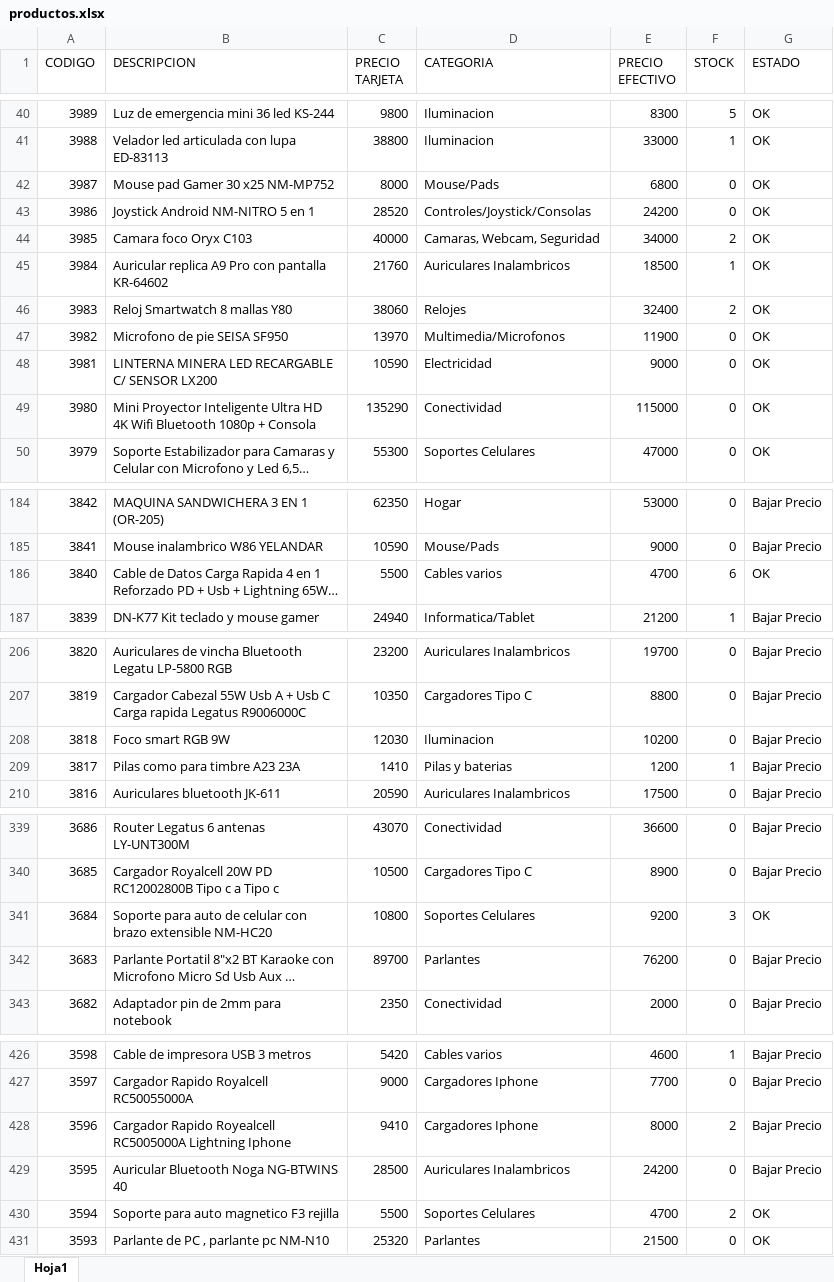
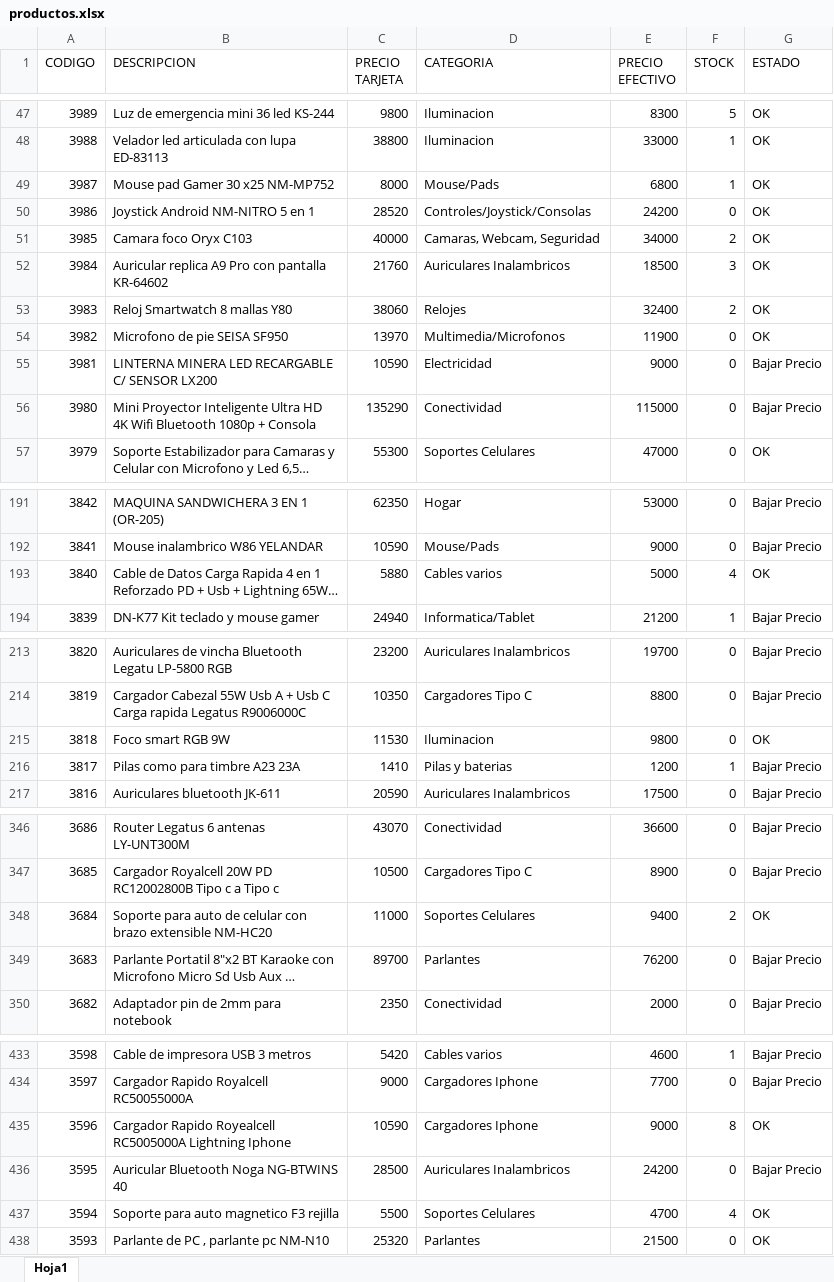
Before and after one commit to Nickbaster/tecnocodys, an Excel workbook: productos.xlsx, sheet Hoja1, drawn as a sheet; only a part is shown, gaps mark what is left out; long unchanged cells end in …; values as stored, in another font and other column widths than the file's, no borders; addresses are those after the commit; the diff covers the shown part only; the diff names each change by its address in the sheet, - before the commit and + after, or states it on an @@ line.

```diff
--- a/productos.xlsx (sheet Hoja1)
+++ b/productos.xlsx (sheet Hoja1)
-F49 (STOCK): 0
+F49 (STOCK): 1
-F52 (STOCK): 1
+F52 (STOCK): 3
-G55:G56 (ESTADO): OK
+G55:G56 (ESTADO): Bajar Precio
-C193 (PRECIO TARJETA): 5500
+C193 (PRECIO TARJETA): 5880
-E193 (PRECIO EFECTIVO): 4700
+E193 (PRECIO EFECTIVO): 5000
-F193 (STOCK): 6
+F193 (STOCK): 4
-C215 (PRECIO TARJETA): 12030
+C215 (PRECIO TARJETA): 11530
-E215 (PRECIO EFECTIVO): 10200
+E215 (PRECIO EFECTIVO): 9800
-G215 (ESTADO): Bajar Precio
+G215 (ESTADO): OK
-C348 (PRECIO TARJETA): 10800
+C348 (PRECIO TARJETA): 11000
-E348 (PRECIO EFECTIVO): 9200
+E348 (PRECIO EFECTIVO): 9400
-F348 (STOCK): 3
+F348 (STOCK): 2
-C435 (PRECIO TARJETA): 9410
+C435 (PRECIO TARJETA): 10590
-E435 (PRECIO EFECTIVO): 8000
+E435 (PRECIO EFECTIVO): 9000
-F435 (STOCK): 2
+F435 (STOCK): 8
-G435 (ESTADO): Bajar Precio
+G435 (ESTADO): OK
-F437 (STOCK): 2
+F437 (STOCK): 4
```
Also changed, not shown: 8 added rows, 2 removed rows and 138 edited cells elsewhere in this sheet, 11 other files.
